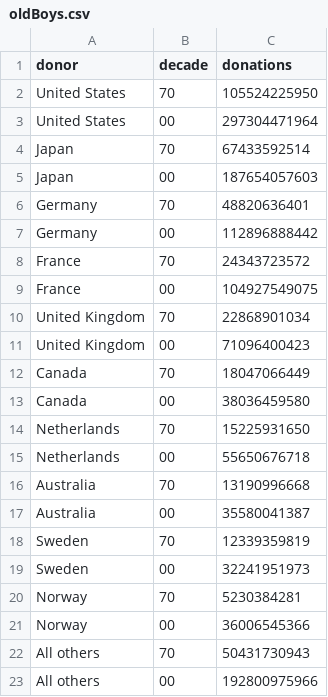
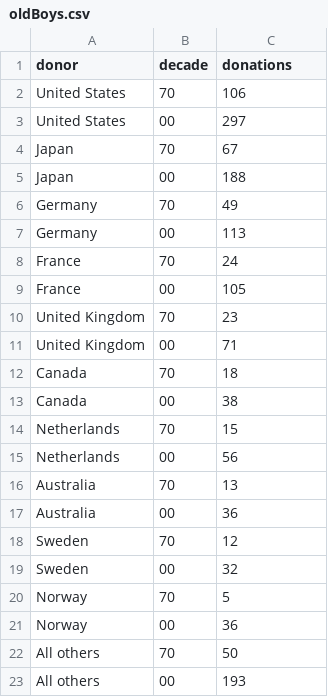
Before and after one commit to jonasoesch/international-aid, a CSV file: static/data/oldBoys.csv, drawn as a sheet.

```diff
--- a/static/data/oldBoys.csv
+++ b/static/data/oldBoys.csv
@@ -1,23 +1,23 @@
 donor,decade,donations
-United States,70,105524225950
-United States,00,297304471964
-Japan,70,67433592514
-Japan,00,187654057603
-Germany,70,48820636401
-Germany,00,112896888442
-France,70,24343723572
-France,00,104927549075
-United Kingdom,70,22868901034
-United Kingdom,00,71096400423
-Canada,70,18047066449
-Canada,00,38036459580
-Netherlands,70,15225931650
-Netherlands,00,55650676718
-Australia,70,13190996668
-Australia,00,35580041387
-Sweden,70,12339359819
-Sweden,00,32241951973
-Norway,70,5230384281
-Norway,00,36006545366
-All others,70,50431730943
-All others,00,192800975966
+United States,70,106
+United States,00,297
+Japan,70,67
+Japan,00,188
+Germany,70,49
+Germany,00,113
+France,70,24
+France,00,105
+United Kingdom,70,23
+United Kingdom,00,71
+Canada,70,18
+Canada,00,38
+Netherlands,70,15
+Netherlands,00,56
+Australia,70,13
+Australia,00,36
+Sweden,70,12
+Sweden,00,32
+Norway,70,5
+Norway,00,36
+All others,70,50
+All others,00,193
```
Also changed, not shown: 12 other files.
